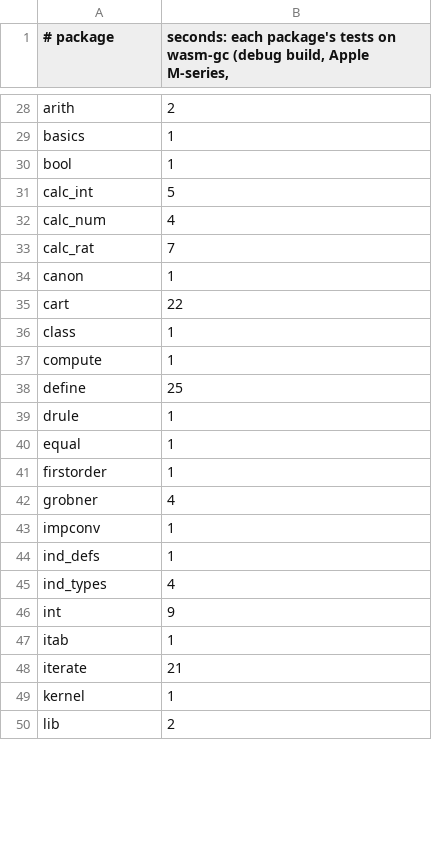
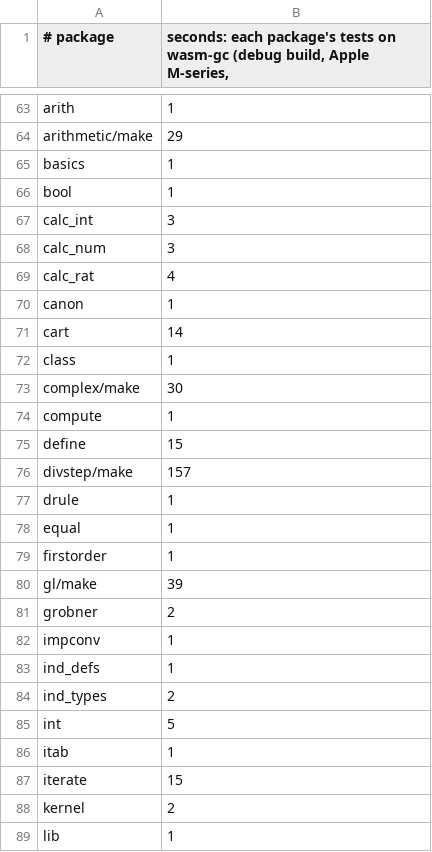
Before and after one commit to bobzhang/hol-light.mbt, a TSV file: tools/test_times.tsv, drawn as a sheet; only a part is shown, gaps mark what is left out; the diff covers the shown part only.

```diff
--- a/tools/test_times.tsv
+++ b/tools/test_times.tsv
@@ -28,12 +63,15 @@
-arith	2
+arith	1
+arithmetic/make	29
 basics	1
 bool	1
-calc_int	5
-calc_num	4
-calc_rat	7
+calc_int	3
+calc_num	3
+calc_rat	4
 canon	1
-cart	22
+cart	14
 class	1
+complex/make	30
 compute	1
-define	25
+define	15
+divstep/make	157
 drule	1
@@ -41,10 +79,11 @@ equal	1
 firstorder	1
-grobner	4
+gl/make	39
+grobner	2
 impconv	1
 ind_defs	1
-ind_types	4
-int	9
+ind_types	2
+int	5
 itab	1
-iterate	21
-kernel	1
-lib	2
+iterate	15
+kernel	2
+lib	1
```
Also changed, not shown: 40 added rows and 81 edited cells elsewhere in this file.
